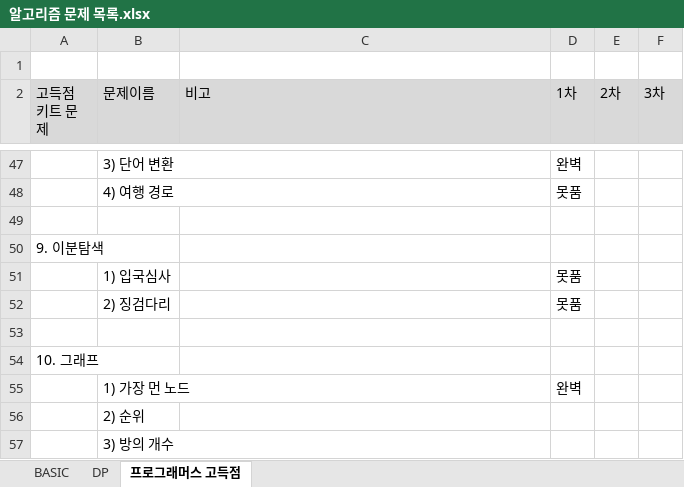
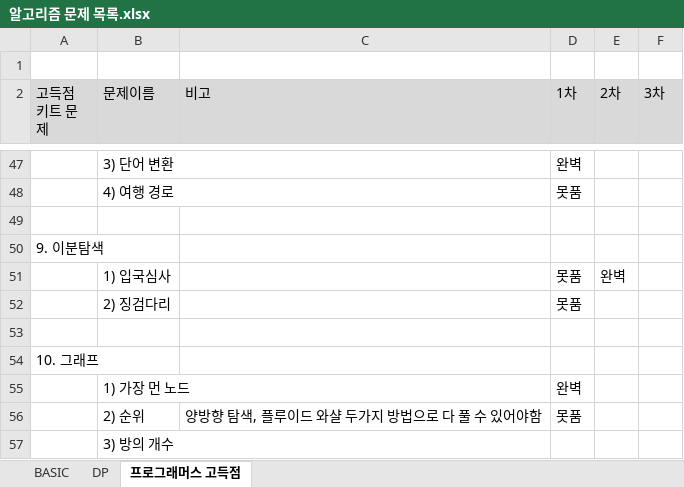
Before and after one commit to SeongJinSong/Algorithm, an Excel workbook: doc/알고리즘 문제 목록.xlsx, sheet 프로그래머스 고득점, drawn as a sheet; only a part is shown, gaps mark what is left out; values as stored, in another font and other column widths than the file's, no borders; removed rows and columns are numbered as before the commit, all else as after; the diff names each change by its address in the sheet, - before the commit and + after, or states it on an @@ line.

Commit message:
add(l49191): 그래프 문제 풀이
1. 양방향 탐색 - 재귀 탐색
2. 플루이드 와샬 알고리즘
 - 작은 범위에서 쉽게 코드를 짤 수 있다.

```diff
--- a/doc/알고리즘 문제 목록.xlsx (sheet 프로그래머스 고득점)
+++ b/doc/알고리즘 문제 목록.xlsx (sheet 프로그래머스 고득점)
-E51 (2차): (empty)
+E51 (2차): 완벽
-row 56:  | 2) 순위
+row 56:  | 2) 순위 | 양방향 탐색, 플루이드 와샬 두가지 방법으로 다 풀 수 있어야함 | 못품
```
Also changed, not shown: 1 other file.
